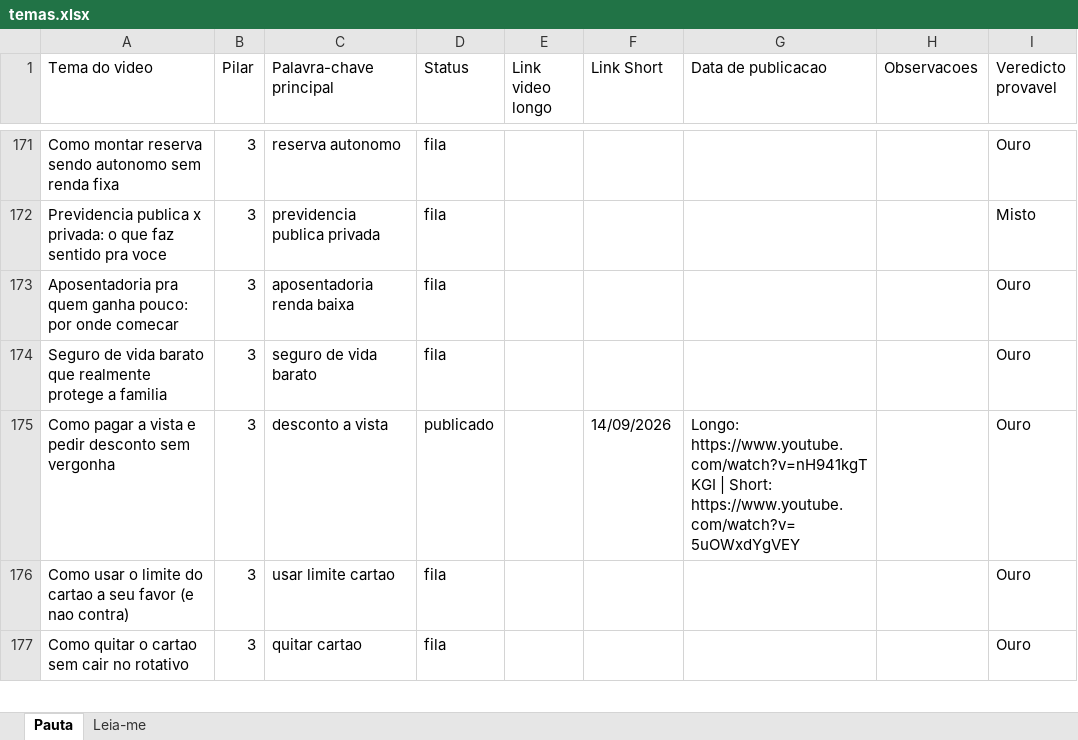
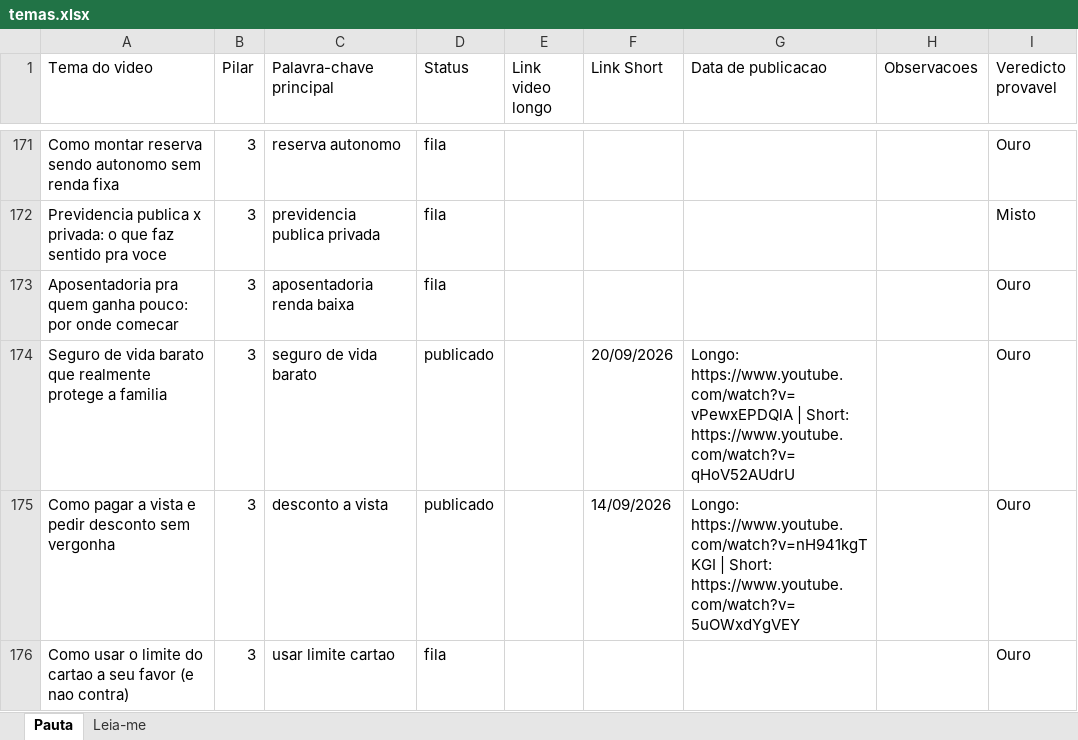
Before and after one commit to wilianjanez/CanalOuroDeTolo, an Excel workbook: temas/temas.xlsx, sheet Pauta, drawn as a sheet; only a part is shown, gaps mark what is left out; the shorter side is filled out with more unchanged rows; values as stored, in another font and other column widths than the file's, no borders; the diff names each change by its address in the sheet, - before the commit and + after, or states it on an @@ line.

```diff
--- a/temas/temas.xlsx (sheet Pauta)
+++ b/temas/temas.xlsx (sheet Pauta)
-D174 (Status): fila
+D174 (Status): publicado
-F174 (Link Short): (empty)
+F174 (Link Short): 20/09/2026
-G174 (Data de publicacao): (empty)
+G174 (Data de publicacao): Longo: https://www.youtube.com/watch?v=vPewxEPDQlA | Short: https://www.youtube.com/watch?v=qHoV52AUdrU
```
